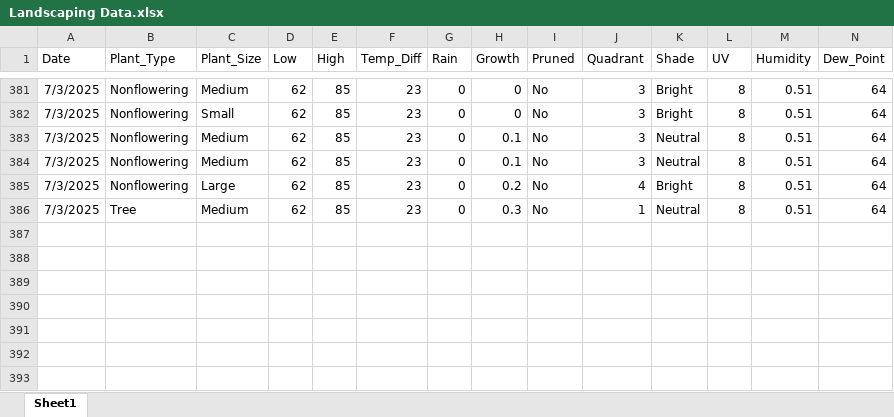
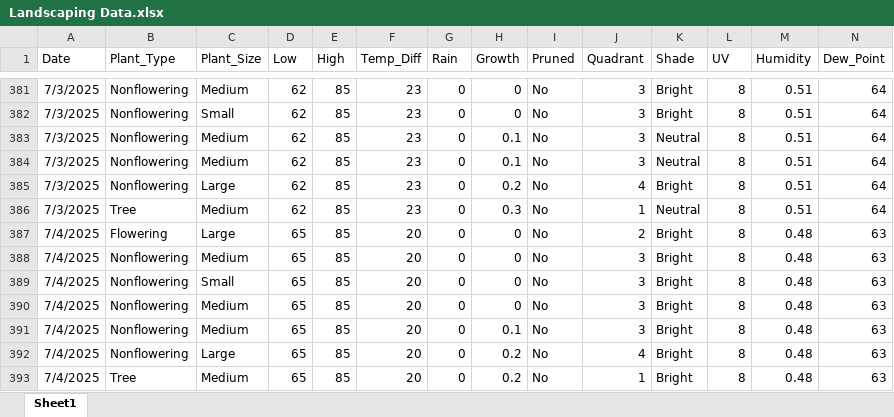
Before and after one commit to WVF-1/Summer-Research-Project, an Excel workbook: Landscaping Data.xlsx, sheet Sheet1, drawn as a sheet; only a part is shown, gaps mark what is left out; values as stored, in another font and other column widths than the file's, no borders; rows hold the shown columns only; the diff names each change by its address in the sheet, - before the commit and + after, or states it on an @@ line.

Commit message:
Add files via upload

```diff
--- a/Landscaping Data.xlsx (sheet Sheet1)
+++ b/Landscaping Data.xlsx (sheet Sheet1)
+row 387: 7/4/2025 | Flowering | Large | 65 | 85 | 20 | 0 | 0 | No | 2 | Bright | 8 | 0.48 | 63
+row 388: 7/4/2025 | Nonflowering | Medium | 65 | 85 | 20 | 0 | 0 | No | 3 | Bright | 8 | 0.48 | 63
+row 389: 7/4/2025 | Nonflowering | Small | 65 | 85 | 20 | 0 | 0 | No | 3 | Bright | 8 | 0.48 | 63
+row 390: 7/4/2025 | Nonflowering | Medium | 65 | 85 | 20 | 0 | 0 | No | 3 | Bright | 8 | 0.48 | 63
+row 391: 7/4/2025 | Nonflowering | Medium | 65 | 85 | 20 | 0 | 0.1 | No | 3 | Bright | 8 | 0.48 | 63
+row 392: 7/4/2025 | Nonflowering | Large | 65 | 85 | 20 | 0 | 0.2 | No | 4 | Bright | 8 | 0.48 | 63
+row 393: 7/4/2025 | Tree | Medium | 65 | 85 | 20 | 0 | 0.2 | No | 1 | Bright | 8 | 0.48 | 63
```
